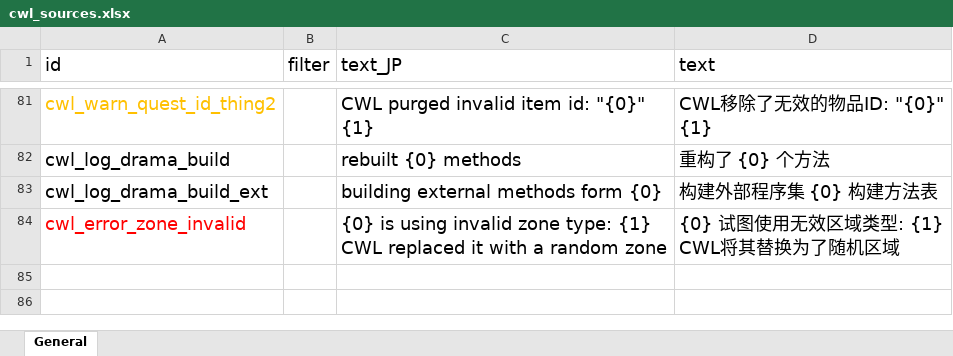
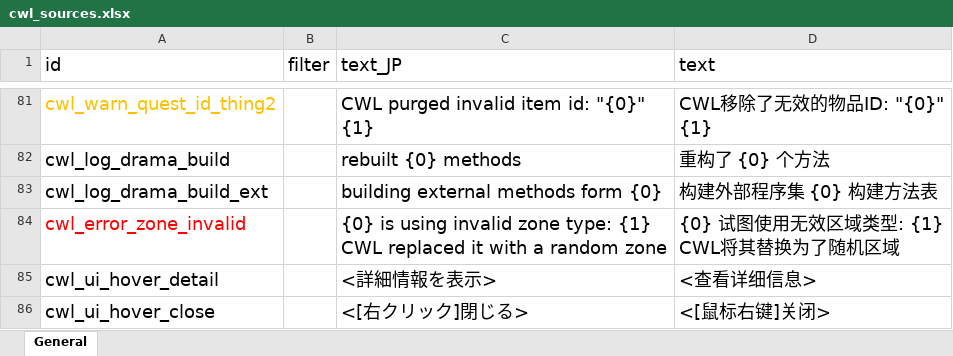
Before and after one commit to gottyduke/Elin.Plugins, an Excel workbook: CustomWhateverLoader/LangMod/CN/cwl_sources.xlsx, sheet General, drawn as a sheet; only a part is shown, gaps mark what is left out; values as stored, in another font and other column widths than the file's, no borders; the diff names each change by its address in the sheet, - before the commit and + after, or states it on an @@ line.

```diff
--- a/CustomWhateverLoader/LangMod/CN/cwl_sources.xlsx (sheet General)
+++ b/CustomWhateverLoader/LangMod/CN/cwl_sources.xlsx (sheet General)
+row 85: cwl_ui_hover_detail |  | <詳細情報を表示> | <查看详细信息>
+row 86: cwl_ui_hover_close |  | <[右クリック]閉じる> | <[鼠标右键]关闭>
```
Also changed, not shown: CustomWhateverLoader/LangMod/EN/cwl_sources.xlsx, 5 other files.
